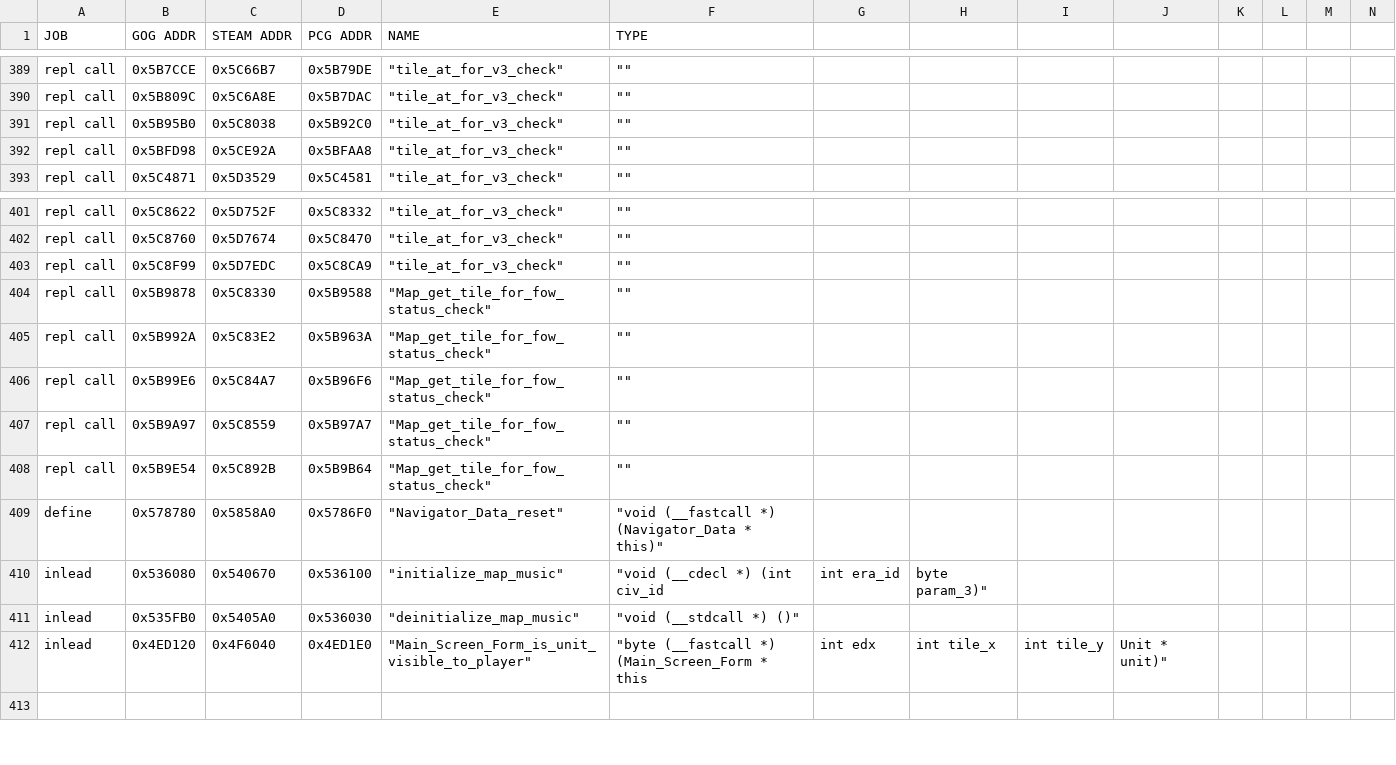
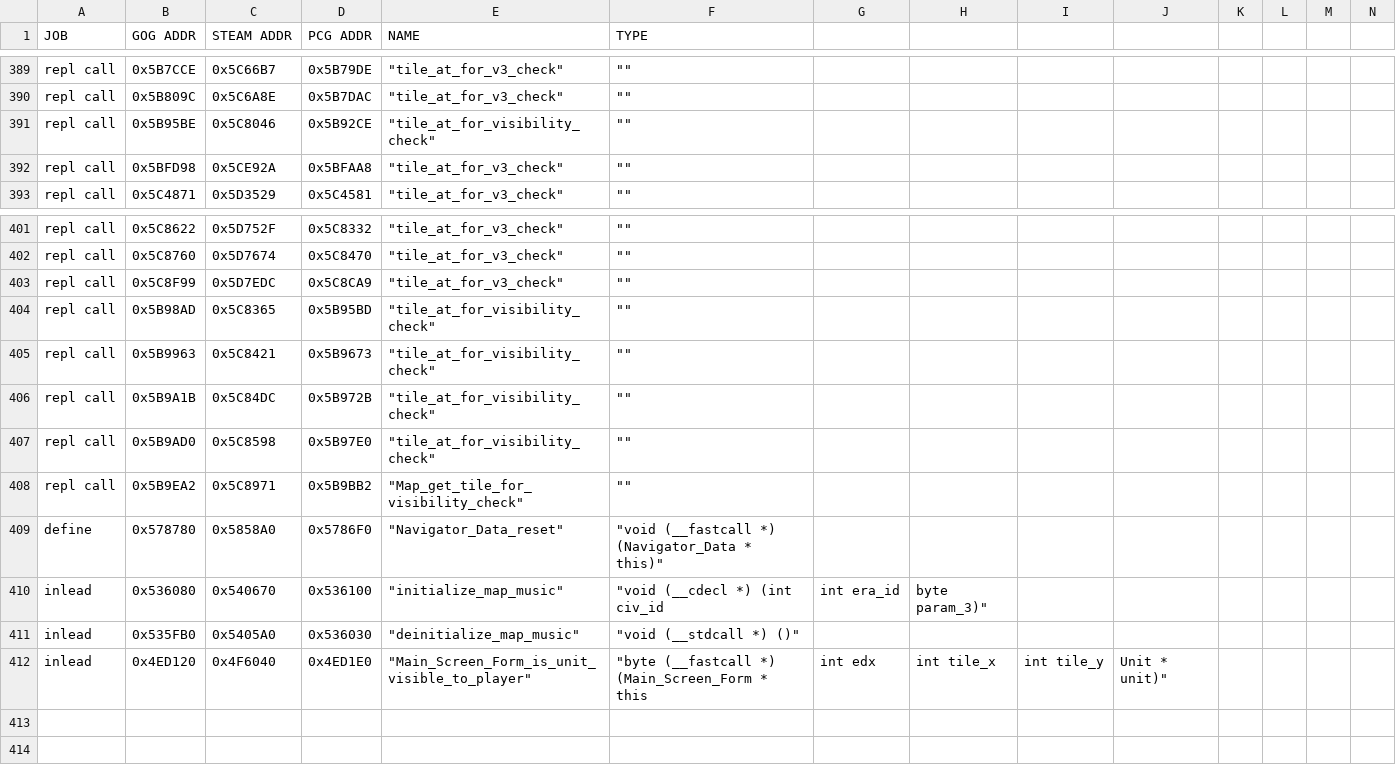
Before and after one commit to maxpetul/C3X, a CSV file: civ_prog_objects.csv, drawn as a sheet; only a part is shown, gaps mark what is left out; rows hold the shown columns only; the diff names each change by its address in the sheet, - before the commit and + after, or states it on an @@ line.

Commit message:
Implement shared vis through "Visibility" field instead of "FOWStatus" or "V3" in Unit::move_to_adjacent_tile

```diff
--- a/civ_prog_objects.csv
+++ b/civ_prog_objects.csv
-B391 (GOG ADDR): 0x5B95B0
+B391 (GOG ADDR): 0x5B95BE
-C391 (STEAM ADDR): 0x5C8038
+C391 (STEAM ADDR): 0x5C8046
-D391 (PCG ADDR): 0x5B92C0
+D391 (PCG ADDR): 0x5B92CE
-E391 (NAME): "tile_at_for_v3_check"
+E391 (NAME): "tile_at_for_visibility_check"
-B404 (GOG ADDR): 0x5B9878
+B404 (GOG ADDR): 0x5B98AD
-C404 (STEAM ADDR): 0x5C8330
+C404 (STEAM ADDR): 0x5C8365
-D404 (PCG ADDR): 0x5B9588
+D404 (PCG ADDR): 0x5B95BD
-E404:E407 (NAME): "Map_get_tile_for_fow_status_check"
+E404:E407 (NAME): "tile_at_for_visibility_check"
-B405 (GOG ADDR): 0x5B992A
+B405 (GOG ADDR): 0x5B9963
-C405 (STEAM ADDR): 0x5C83E2
+C405 (STEAM ADDR): 0x5C8421
-D405 (PCG ADDR): 0x5B963A
+D405 (PCG ADDR): 0x5B9673
-B406 (GOG ADDR): 0x5B99E6
+B406 (GOG ADDR): 0x5B9A1B
-C406 (STEAM ADDR): 0x5C84A7
+C406 (STEAM ADDR): 0x5C84DC
-D406 (PCG ADDR): 0x5B96F6
+D406 (PCG ADDR): 0x5B972B
-B407 (GOG ADDR): 0x5B9A97
+B407 (GOG ADDR): 0x5B9AD0
-C407 (STEAM ADDR): 0x5C8559
+C407 (STEAM ADDR): 0x5C8598
-D407 (PCG ADDR): 0x5B97A7
+D407 (PCG ADDR): 0x5B97E0
-B408 (GOG ADDR): 0x5B9E54
+B408 (GOG ADDR): 0x5B9EA2
-C408 (STEAM ADDR): 0x5C892B
+C408 (STEAM ADDR): 0x5C8971
-D408 (PCG ADDR): 0x5B9B64
+D408 (PCG ADDR): 0x5B9BB2
-E408 (NAME): "Map_get_tile_for_fow_status_check"
+E408 (NAME): "Map_get_tile_for_visibility_check"
+row 413: (empty)
```
Also changed, not shown: 1 other file.
